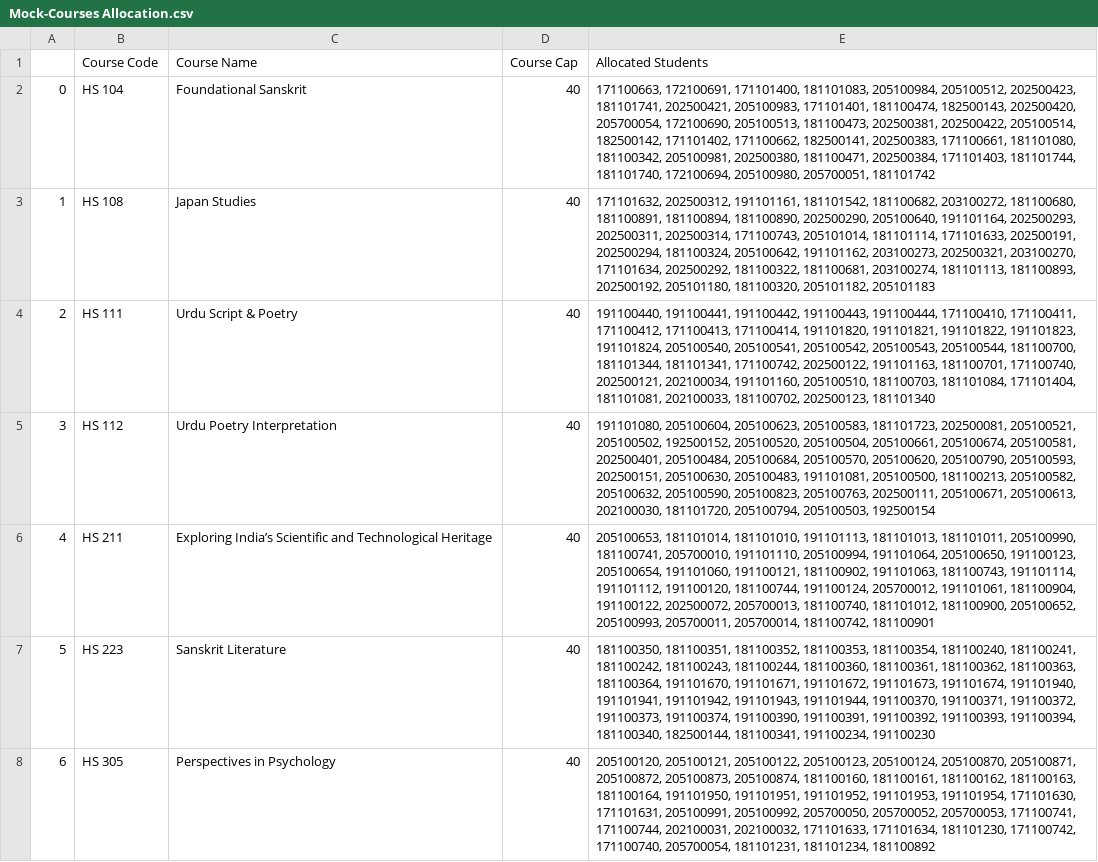
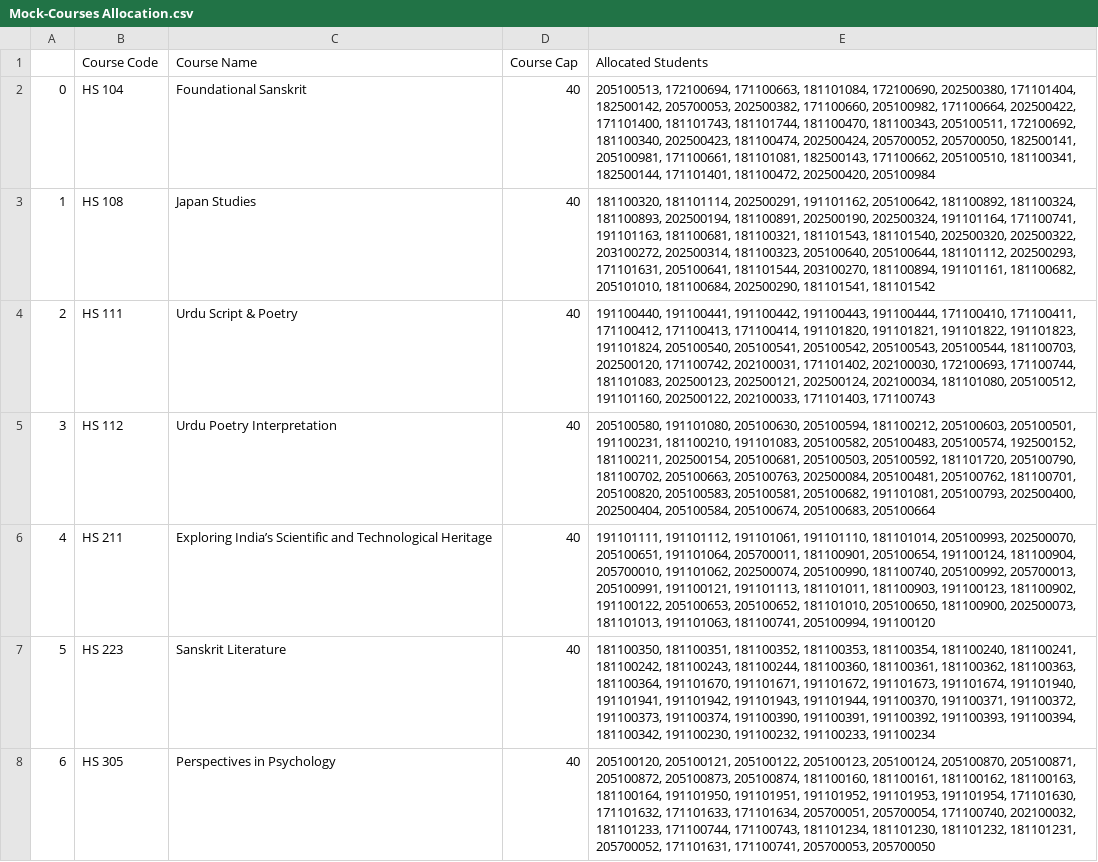
Before and after one commit to kishen19/HSS-Course-Allotment, a CSV file: code/output/Mock-Courses Allocation.csv, drawn as a sheet; only a part is shown; the diff covers the shown part only; the diff names each change by its address in the sheet, - before the commit and + after, or states it on an @@ line.

```diff
--- a/code/output/Mock-Courses Allocation.csv
+++ b/code/output/Mock-Courses Allocation.csv
-E2 (Allocated Students): 171100663, 172100691, 171101400, 181101083, 205100984, 205100512, 202500423, 181101741, 202500421, 205100983, 171101401, 181100474, 182500143, 202500420, 205700054, 172100690, 205100513, 181100473, 202500381, 202500422, 205100514, 182500142, 171101402, 171100662, 182500141, 202500383, 171100661, 181101080, 181100342, 205100981, 202500380, 181100471, 202500384, 171101403, 181101744, 181101740, 172100694, 205100980, 205700051, 181101742
+E2 (Allocated Students): 205100513, 172100694, 171100663, 181101084, 172100690, 202500380, 171101404, 182500142, 205700053, 202500382, 171100660, 205100982, 171100664, 202500422, 171101400, 181101743, 181101744, 181100470, 181100343, 205100511, 172100692, 181100340, 202500423, 181100474, 202500424, 205700052, 205700050, 182500141, 205100981, 171100661, 181101081, 182500143, 171100662, 205100510, 181100341, 182500144, 171101401, 181100472, 202500420, 205100984
-E3 (Allocated Students): 171101632, 202500312, 191101161, 181101542, 181100682, 203100272, 181100680, 181100891, 181100894, 181100890, 202500290, 205100640, 191101164, 202500293, 202500311, 202500314, 171100743, 205101014, 181101114, 171101633, 202500191, 202500294, 181100324, 205100642, 191101162, 203100273, 202500321, 203100270, 171101634, 202500292, 181100322, 181100681, 203100274, 181101113, 181100893, 202500192, 205101180, 181100320, 205101182, 205101183
+E3 (Allocated Students): 181100320, 181101114, 202500291, 191101162, 205100642, 181100892, 181100324, 181100893, 202500194, 181100891, 202500190, 202500324, 191101164, 171100741, 191101163, 181100681, 181100321, 181101543, 181101540, 202500320, 202500322, 203100272, 202500314, 181100323, 205100640, 205100644, 181101112, 202500293, 171101631, 205100641, 181101544, 203100270, 181100894, 191101161, 181100682, 205101010, 181100684, 202500290, 181101541, 181101542
-E4 (Allocated Students): …205100543, 205100544, 181100700, 181101344, 181101341, 171100742, 202500122, 191101163, 181100701, 171100740, 202500121, 202100034, 191101160, 205100510, 181100703, 181101084, 171101404, 181101081, 202100033, 181100702, 202500123, 181101340
+E4 (Allocated Students): …205100543, 205100544, 181100703, 202500120, 171100742, 202100031, 171101402, 202100030, 172100693, 171100744, 181101083, 202500123, 202500121, 202500124, 202100034, 181101080, 205100512, 191101160, 202500122, 202100033, 171101403, 171100743
-E5 (Allocated Students): 191101080, 205100604, 205100623, 205100583, 181101723, 202500081, 205100521, 205100502, 192500152, 205100520, 205100504, 205100661, 205100674, 205100581, 202500401, 205100484, 205100684, 205100570, 205100620, 205100790, 205100593, 202500151, 205100630, 205100483, 191101081, 205100500, 181100213, 205100582, 205100632, 205100590, 205100823, 205100763, 202500111, 205100671, 205100613, 202100030, 181101720, 205100794, 205100503, 192500154
+E5 (Allocated Students): 205100580, 191101080, 205100630, 205100594, 181100212, 205100603, 205100501, 191100231, 181100210, 191101083, 205100582, 205100483, 205100574, 192500152, 181100211, 202500154, 205100681, 205100503, 205100592, 181101720, 205100790, 181100702, 205100663, 205100763, 202500084, 205100481, 205100762, 181100701, 205100820, 205100583, 205100581, 205100682, 191101081, 205100793, 202500400, 202500404, 205100584, 205100674, 205100683, 205100664
-E6 (Allocated Students): 205100653, 181101014, 181101010, 191101113, 181101013, 181101011, 205100990, 181100741, 205700010, 191101110, 205100994, 191101064, 205100650, 191100123, 205100654, 191101060, 191100121, 181100902, 191101063, 181100743, 191101114, 191101112, 191100120, 181100744, 191100124, 205700012, 191101061, 181100904, 191100122, 202500072, 205700013, 181100740, 181101012, 181100900, 205100652, 205100993, 205700011, 205700014, 181100742, 181100901
+E6 (Allocated Students): 191101111, 191101112, 191101061, 191101110, 181101014, 205100993, 202500070, 205100651, 191101064, 205700011, 181100901, 205100654, 191100124, 181100904, 205700010, 191101062, 202500074, 205100990, 181100740, 205100992, 205700013, 205100991, 191100121, 191101113, 181101011, 181100903, 191100123, 181100902, 191100122, 205100653, 205100652, 181101010, 205100650, 181100900, 202500073, 181101013, 191101063, 181100741, 205100994, 191100120
-E7 (Allocated Students): …191100393, 191100394, 181100340, 182500144, 181100341, 191100234, 191100230
+E7 (Allocated Students): …191100393, 191100394, 181100342, 191100230, 191100232, 191100233, 191100234
-E8 (Allocated Students): …191101954, 171101630, 171101631, 205100991, 205100992, 205700050, 205700052, 205700053, 171100741, 171100744, 202100031, 202100032, 171101633, 171101634, 181101230, 171100742, 171100740, 205700054, 181101231, 181101234, 181100892
+E8 (Allocated Students): …191101954, 171101630, 171101632, 171101633, 171101634, 205700051, 205700054, 171100740, 202100032, 181101233, 171100744, 171100743, 181101234, 181101230, 181101232, 181101231, 205700052, 171101631, 171100741, 205700053, 205700050
```
Also changed, not shown: 24 edited cells elsewhere in this file, code/output/Mock-Students Allocation.csv, 3 other files.
